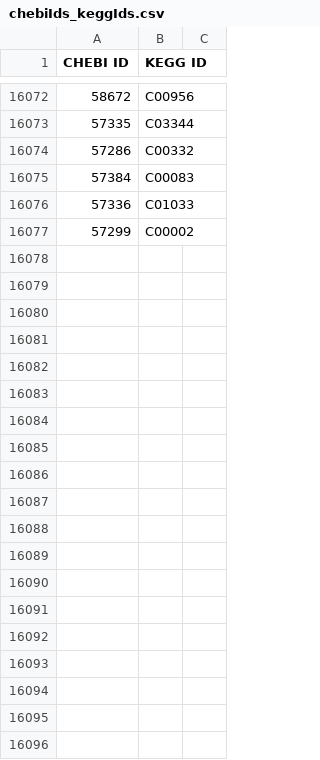
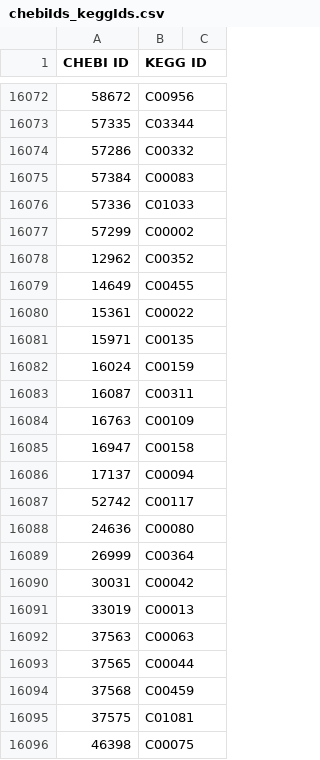
Before and after one commit to desmondlun/MOST, a CSV file: etc/visualization/chebiIds_keggIds.csv, drawn as a sheet; only a part is shown, gaps mark what is left out; the diff covers the shown part only.

Commit message:
Added ids

```diff
--- a/etc/visualization/chebiIds_keggIds.csv
+++ b/etc/visualization/chebiIds_keggIds.csv
@@ -16077 +16077,20 @@ CHEBI ID,KEGG ID,
 57299,C00002,
+12962,C00352,
+14649,C00455,
+15361,C00022,
+15971,C00135,
+16024,C00159,
+16087,C00311,
+16763,C00109,
+16947,C00158,
+17137,C00094,
+52742,C00117,
+24636,C00080,
+26999,C00364,
+30031,C00042,
+33019,C00013,
+37563,C00063,
+37565,C00044,
+37568,C00459,
+37575,C01081,
+46398,C00075,
```
Also changed, not shown: 55 added rows elsewhere in this file.
